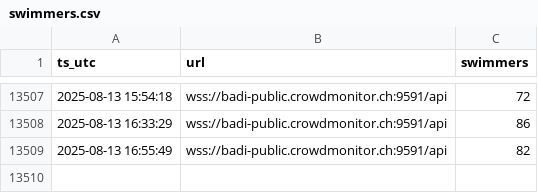
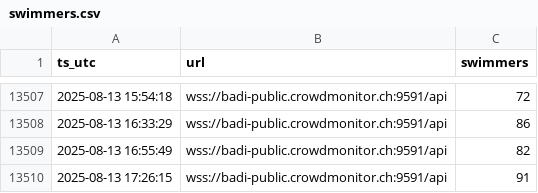
Before and after one commit to philshem/badi-scrape, a CSV file: data/swimmers.csv, drawn as a sheet; only a part is shown, gaps mark what is left out; the diff names each change by its address in the sheet, - before the commit and + after, or states it on an @@ line.

```diff
--- a/data/swimmers.csv
+++ b/data/swimmers.csv
+row 13510: 2025-08-13 17:26:15 | wss://badi-public.crowdmonitor.ch:9591/api | 91
```
